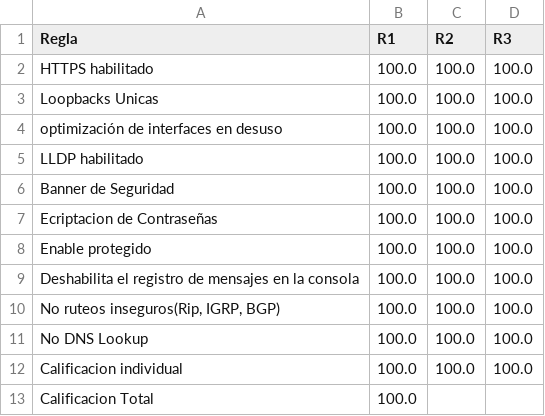
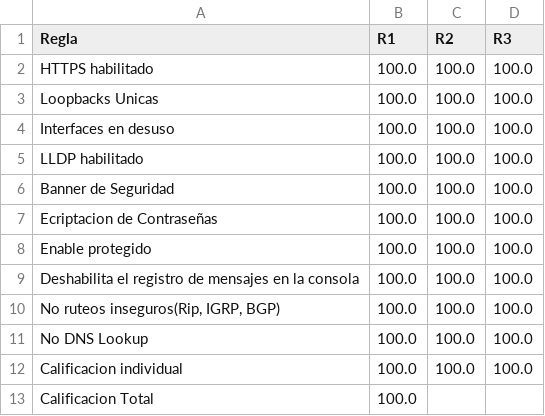
Before and after one commit to Mrkabe/Admin_de_Redes, a CSV file: auditorias/Compliance/last_snapshot.csv, drawn as a sheet.

Commit message:
[audits] Compliance_20251021_103602.pdf + snapshot + changelog

```diff
--- a/auditorias/Compliance/last_snapshot.csv
+++ b/auditorias/Compliance/last_snapshot.csv
@@ -3,3 +3,3 @@ HTTPS habilitado,100.0,100.0,100.0
 Loopbacks Unicas,100.0,100.0,100.0
-optimización de interfaces en desuso,100.0,100.0,100.0
+Interfaces en desuso,100.0,100.0,100.0
 LLDP habilitado,100.0,100.0,100.0
```
Also changed, not shown: 2 other files.
